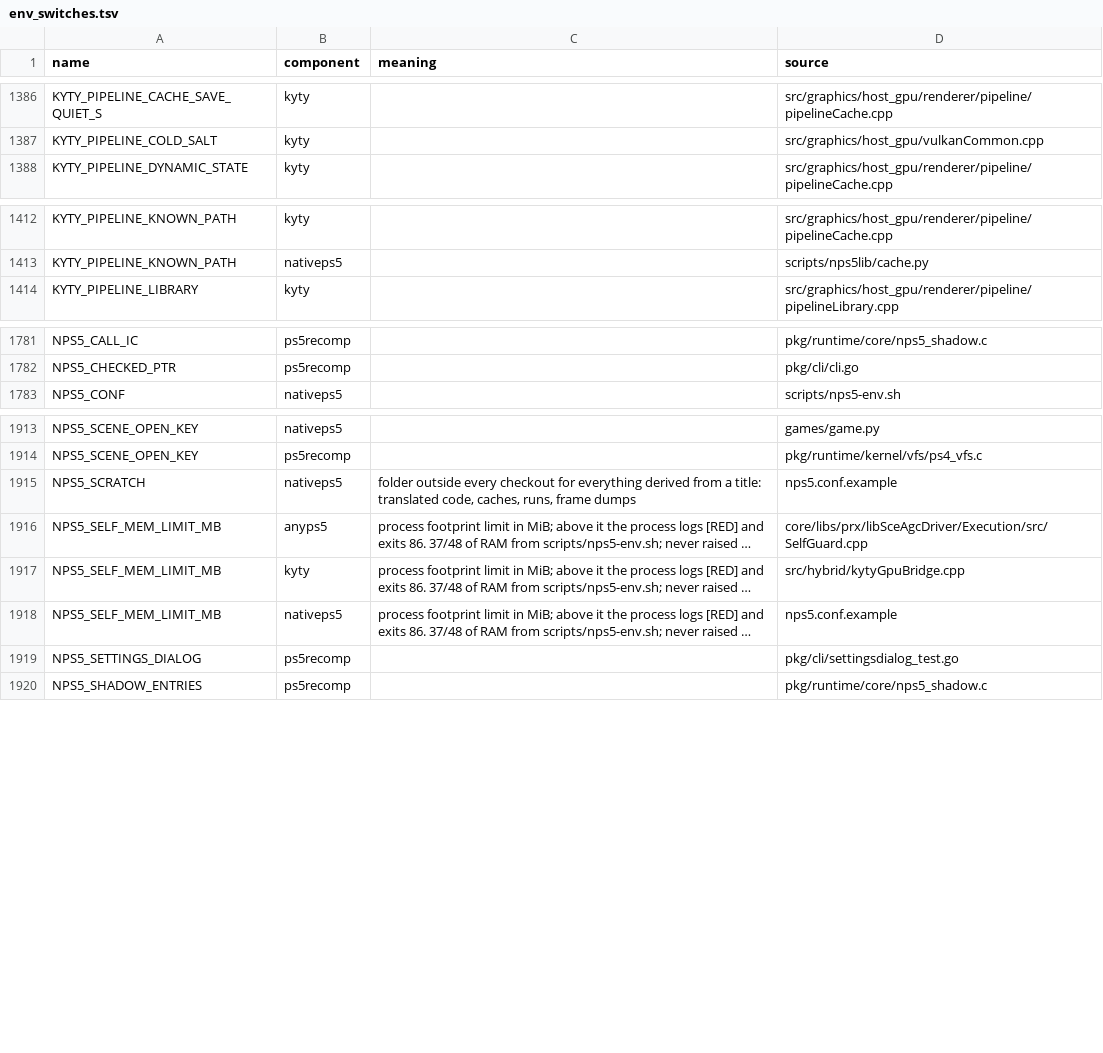
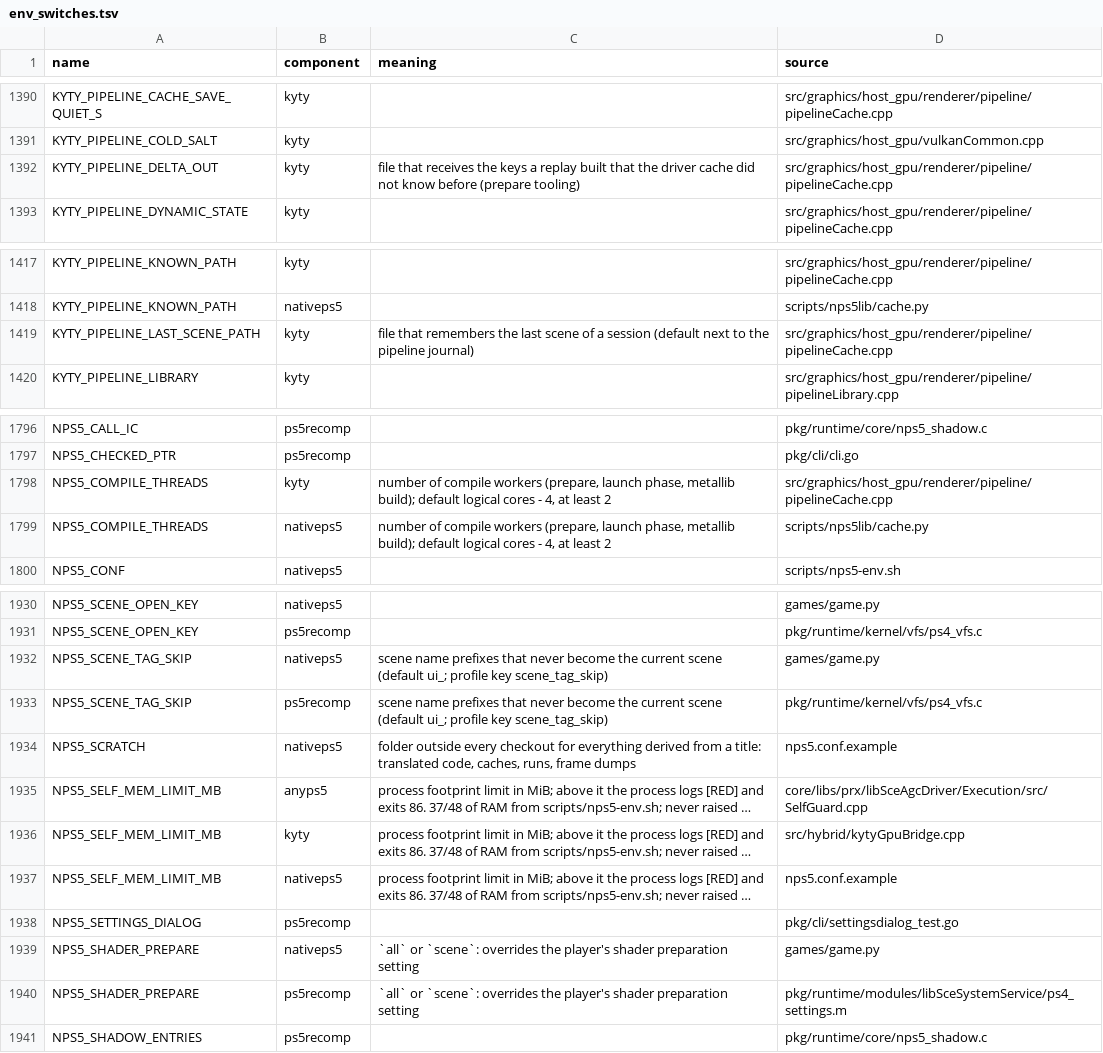
Before and after one commit to computerguy526/nativeps5, a TSV file: docs/env_switches.tsv, drawn as a sheet; only a part is shown, gaps mark what is left out; long unchanged cells end in …; the diff covers the shown part only; the diff names each change by its address in the sheet, - before the commit and + after, or states it on an @@ line.

```diff
--- a/docs/env_switches.tsv
+++ b/docs/env_switches.tsv
+row 1392: KYTY_PIPELINE_DELTA_OUT | kyty | file that receives the keys a replay built that the driver cache did not know before (prepare tooling) | src/graphics/host_gpu/renderer/pipeline/pipelineCache.cpp
+row 1419: KYTY_PIPELINE_LAST_SCENE_PATH | kyty | file that remembers the last scene of a session (default next to the pipeline journal) | src/graphics/host_gpu/renderer/pipeline/pipelineCache.cpp
+row 1798: NPS5_COMPILE_THREADS | kyty | number of compile workers (prepare, launch phase, metallib build); default logical cores - 4, at least 2 | src/graphics/host_gpu/renderer/pipeline/pipelineCache.cpp
+row 1799: NPS5_COMPILE_THREADS | nativeps5 | number of compile workers (prepare, launch phase, metallib build); default logical cores - 4, at least 2 | scripts/nps5lib/cache.py
+row 1932: NPS5_SCENE_TAG_SKIP | nativeps5 | scene name prefixes that never become the current scene (default ui_; profile key scene_tag_skip) | games/game.py
+row 1933: NPS5_SCENE_TAG_SKIP | ps5recomp | scene name prefixes that never become the current scene (default ui_; profile key scene_tag_skip) | pkg/runtime/kernel/vfs/ps4_vfs.c
+row 1939: NPS5_SHADER_PREPARE | nativeps5 | `all` or `scene`: overrides the player's shader preparation setting | games/game.py
+row 1940: NPS5_SHADER_PREPARE | ps5recomp | `all` or `scene`: overrides the player's shader preparation setting | pkg/runtime/modules/libSceSystemService/ps4_settings.m
```
Also changed, not shown: 13 added rows elsewhere in this file, games/PPSA21564/game.tsv, games/schema.tsv, 7 other files.
